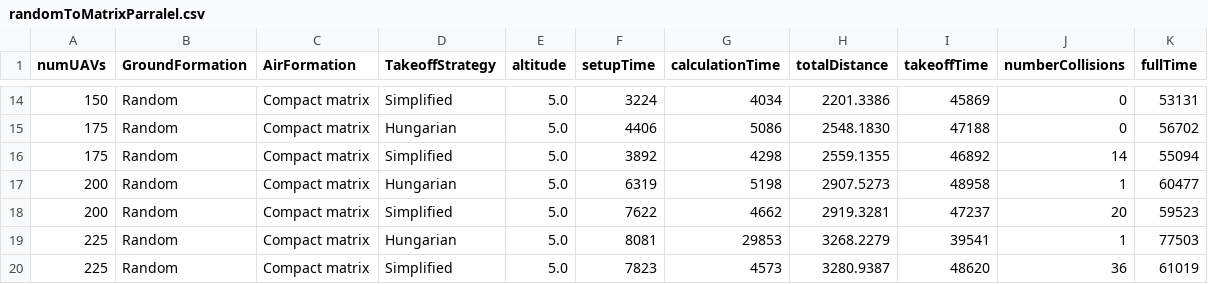
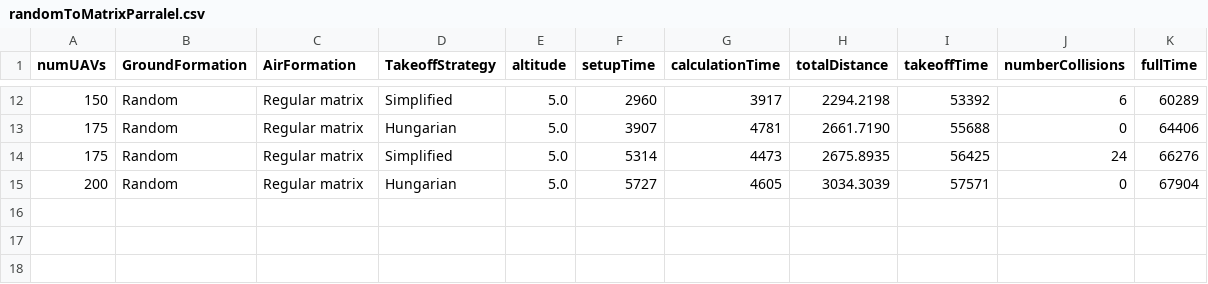
Before and after one commit to Jamie-Wubben/compareTakeOff, a CSV file: randomToMatrixParralel.csv, drawn as a sheet; only a part is shown, gaps mark what is left out; the diff covers the shown part only.

```diff
--- a/randomToMatrixParralel.csv
+++ b/randomToMatrixParralel.csv
@@ -14,7 +12,4 @@ numUAVs;GroundFormation;AirFormation;TakeoffStrategy;altitude;setupTime;calculat
-150;Random;Compact matrix;Simplified;5.0;3224;4034;2201.3386;45869;0;53131;
-175;Random;Compact matrix;Hungarian;5.0;4406;5086;2548.1830;47188;0;56702;
-175;Random;Compact matrix;Simplified;5.0;3892;4298;2559.1355;46892;14;55094;
-200;Random;Compact matrix;Hungarian;5.0;6319;5198;2907.5273;48958;1;60477;
-200;Random;Compact matrix;Simplified;5.0;7622;4662;2919.3281;47237;20;59523;
-225;Random;Compact matrix;Hungarian;5.0;8081;29853;3268.2279;39541;1;77503;
-225;Random;Compact matrix;Simplified;5.0;7823;4573;3280.9387;48620;36;61019;
+150;Random;Regular matrix;Simplified;5.0;2960;3917;2294.2198;53392;6;60289;
+175;Random;Regular matrix;Hungarian;5.0;3907;4781;2661.7190;55688;0;64406;
+175;Random;Regular matrix;Simplified;5.0;5314;4473;2675.8935;56425;24;66276;
+200;Random;Regular matrix;Hungarian;5.0;5727;4605;3034.3039;57571;0;67904;
```
Also changed, not shown: 2 removed rows and 64 edited cells elsewhere in this file, 4 other files.
